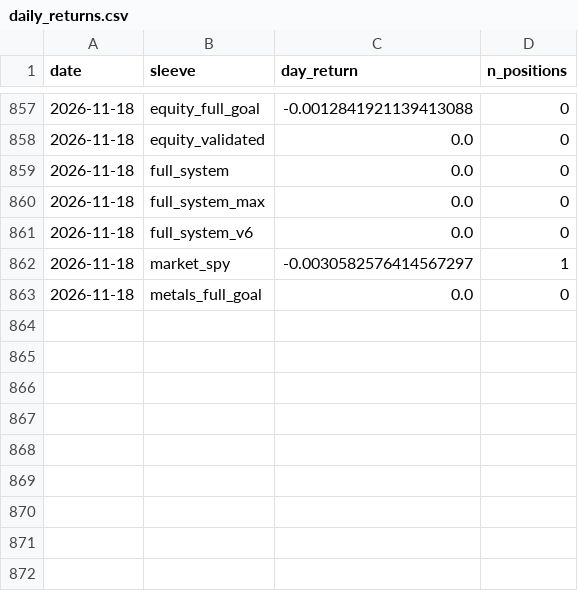
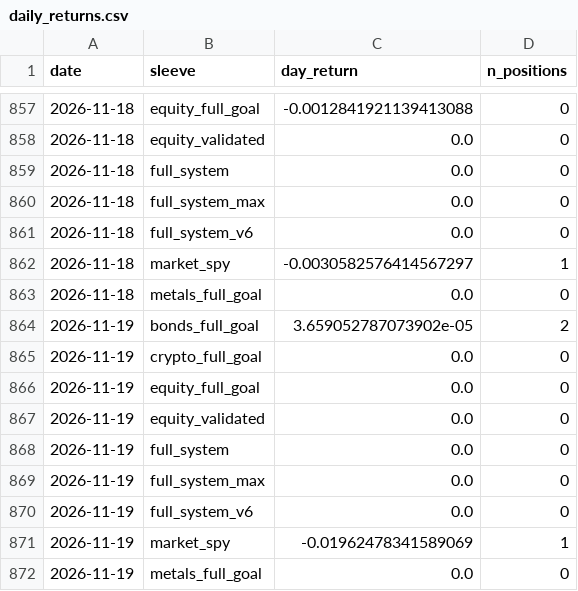
Before and after one commit to dballage777/dballage, a CSV file: paper/reports/daily_returns.csv, drawn as a sheet; only a part is shown, gaps mark what is left out.

```diff
--- a/paper/reports/daily_returns.csv
+++ b/paper/reports/daily_returns.csv
@@ -863 +863,10 @@ date,sleeve,day_return,n_positions
 2026-11-18,metals_full_goal,0.0,0
+2026-11-19,bonds_full_goal,3.659052787073902e-05,2
+2026-11-19,crypto_full_goal,0.0,0
+2026-11-19,equity_full_goal,0.0,0
+2026-11-19,equity_validated,0.0,0
+2026-11-19,full_system,0.0,0
+2026-11-19,full_system_max,0.0,0
+2026-11-19,full_system_v6,0.0,0
+2026-11-19,market_spy,-0.01962478341589069,1
+2026-11-19,metals_full_goal,0.0,0
```
Also changed, not shown: paper/reports/standings.csv, 6 other files.
